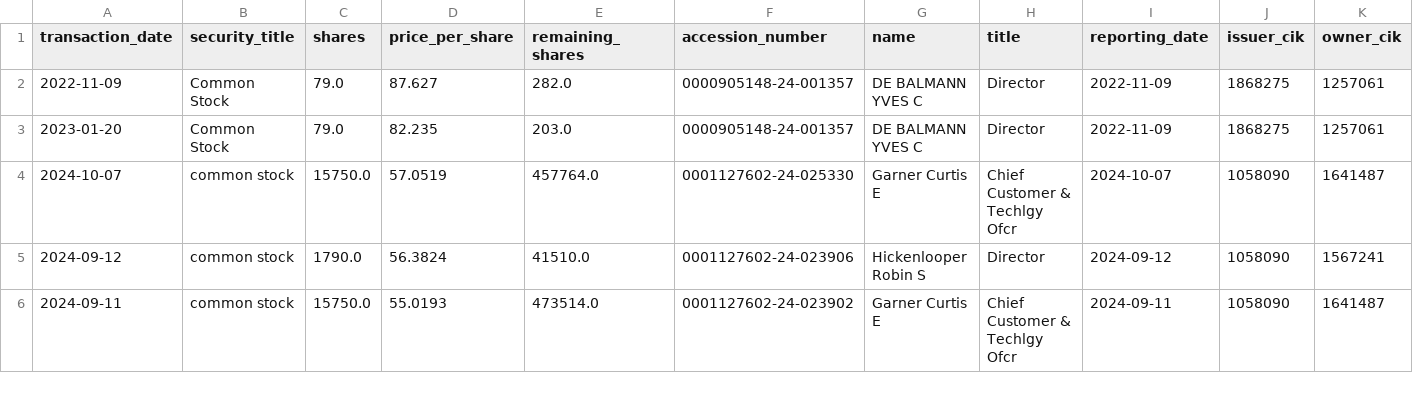
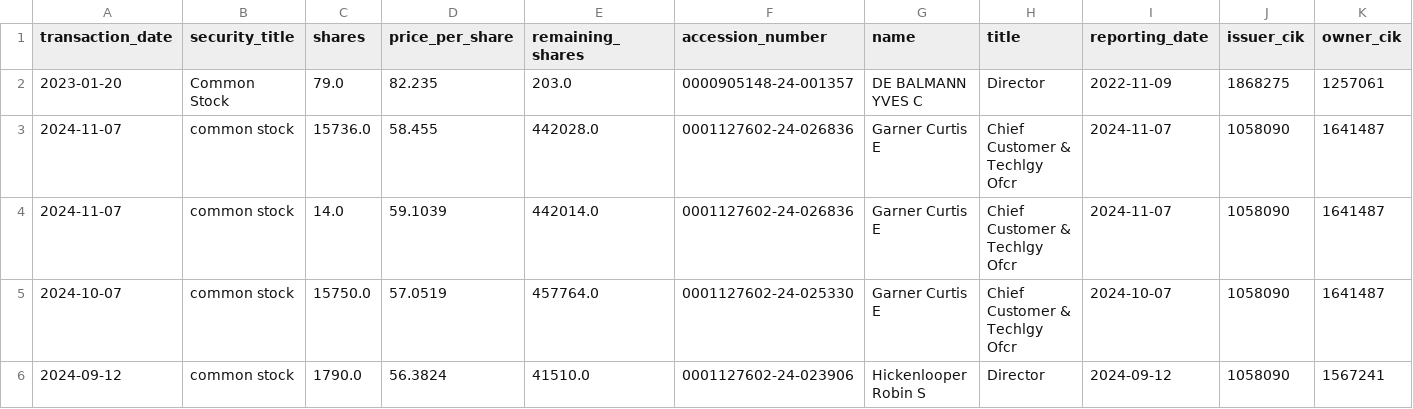
Before and after one commit to supertypeai/sectors_us_insider_trading, a CSV file: unlisted_security_titles_batch_3.csv, drawn as a sheet; only a part is shown; the shorter side is filled out with more unchanged rows; removed rows and columns are numbered as before the commit, all else as after; rows hold the shown columns only; the diff names each change by its address in the sheet, - before the commit and + after, or states it on an @@ line.

```diff
--- a/unlisted_security_titles_batch_3.csv
+++ b/unlisted_security_titles_batch_3.csv
-row 2: 2022-11-09 | Common Stock | 79.0 | 87.627 | 282.0 | 0000905148-24-001357 | DE BALMANN YVES C | Director | 2022-11-09 | 1868275 | 1257061
+row 3: 2024-11-07 | common stock | 15736.0 | 58.455 | 442028.0 | 0001127602-24-026836 | Garner Curtis E | Chief Customer & Techlgy Ofcr | 2024-11-07 | 1058090 | 1641487
+row 4: 2024-11-07 | common stock | 14.0 | 59.1039 | 442014.0 | 0001127602-24-026836 | Garner Curtis E | Chief Customer & Techlgy Ofcr | 2024-11-07 | 1058090 | 1641487
```
